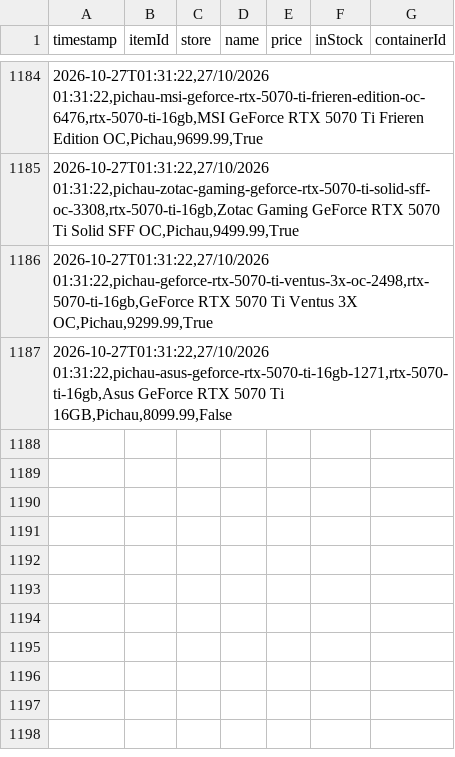
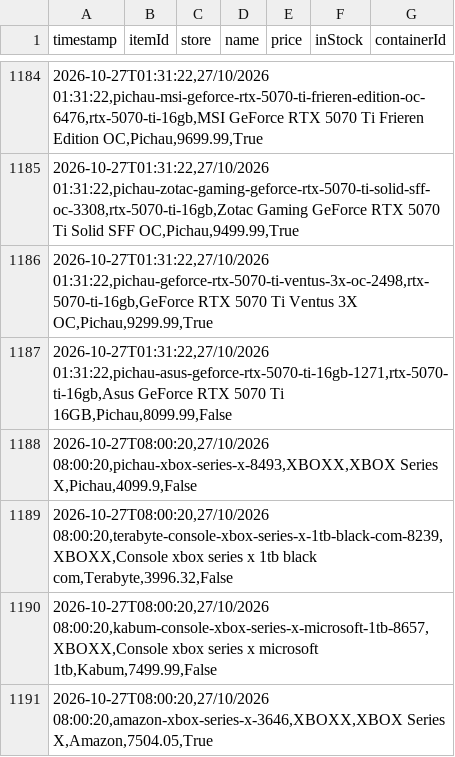
Before and after one commit to Crazy-Spy/PriceCheckURL, a CSV file: data/price_history.csv, drawn as a sheet; only a part is shown, gaps mark what is left out.

```diff
--- a/data/price_history.csv
+++ b/data/price_history.csv
@@ -1187 +1187,5 @@
 2026-10-27T01:31:22,27/10/2026 01:31:22,pichau-asus-geforce-rtx-5070-ti-16gb-1271,rtx-5070-ti-16gb,Asus GeForce RTX 5070 Ti 16GB,Pichau,8099.99,False
+2026-10-27T08:00:20,27/10/2026 08:00:20,pichau-xbox-series-x-8493,XBOXX,XBOX Series X,Pichau,4099.9,False
+2026-10-27T08:00:20,27/10/2026 08:00:20,terabyte-console-xbox-series-x-1tb-black-com-8239,XBOXX,Console xbox series x 1tb black com,Terabyte,3996.32,False
+2026-10-27T08:00:20,27/10/2026 08:00:20,kabum-console-xbox-series-x-microsoft-1tb-8657,XBOXX,Console xbox series x microsoft 1tb,Kabum,7499.99,False
+2026-10-27T08:00:20,27/10/2026 08:00:20,amazon-xbox-series-x-3646,XBOXX,XBOX Series X,Amazon,7504.05,True
```
Also changed, not shown: 3 other files.
